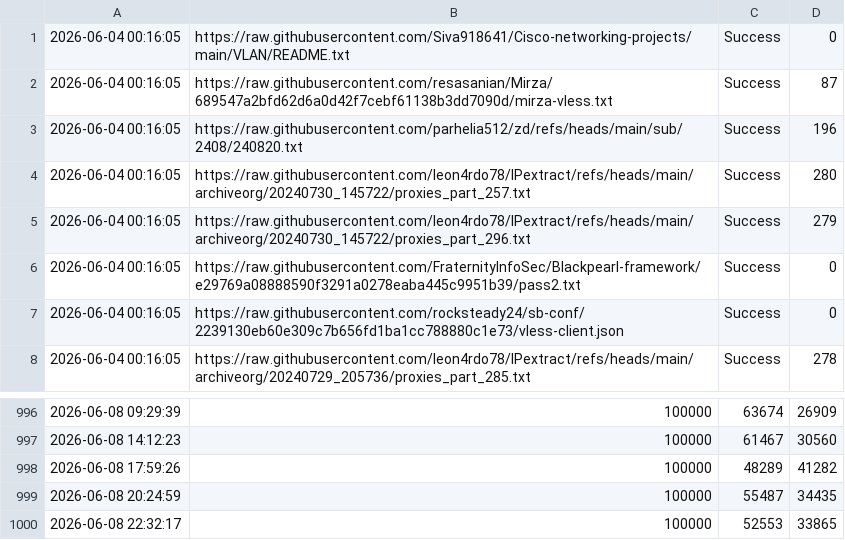
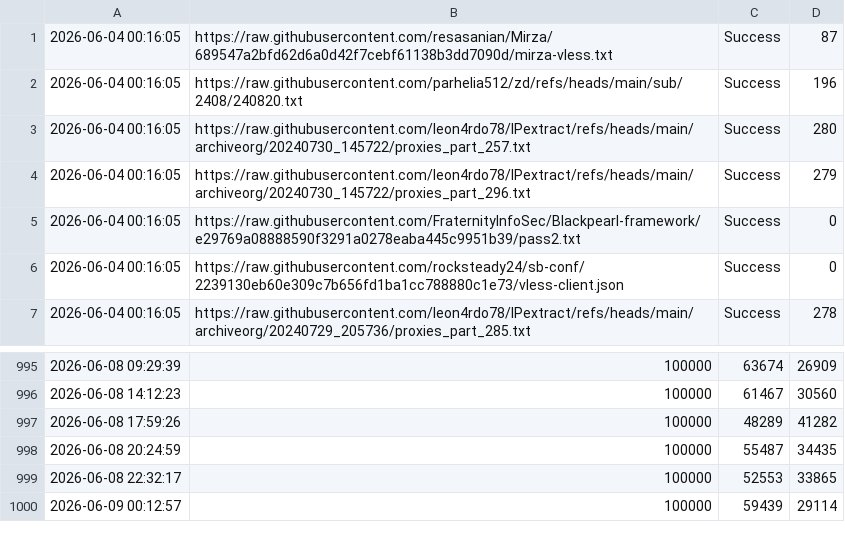
Before and after one commit to YaltaVPN/Rashirinaya_Podpidka, a CSV file: log.csv, drawn as a sheet; only a part is shown, gaps mark what is left out.

```diff
--- a/log.csv
+++ b/log.csv
@@ -1,2 +1 @@
-2026-06-04 00:16:05,https://raw.githubusercontent.com/Siva918641/Cisco-networking-projects/main/VLAN/README.txt,Success,0
 2026-06-04 00:16:05,https://raw.githubusercontent.com/resasanian/Mirza/689547a2bfd62d6a0d42f7cebf61138b3dd7090d/mirza-vless.txt,Success,87
@@ -1000 +999,2 @@
 2026-06-08 22:32:17,100000,52553,33865
+2026-06-09 00:12:57,100000,59439,29114
```
Also changed, not shown: 1 other file.
